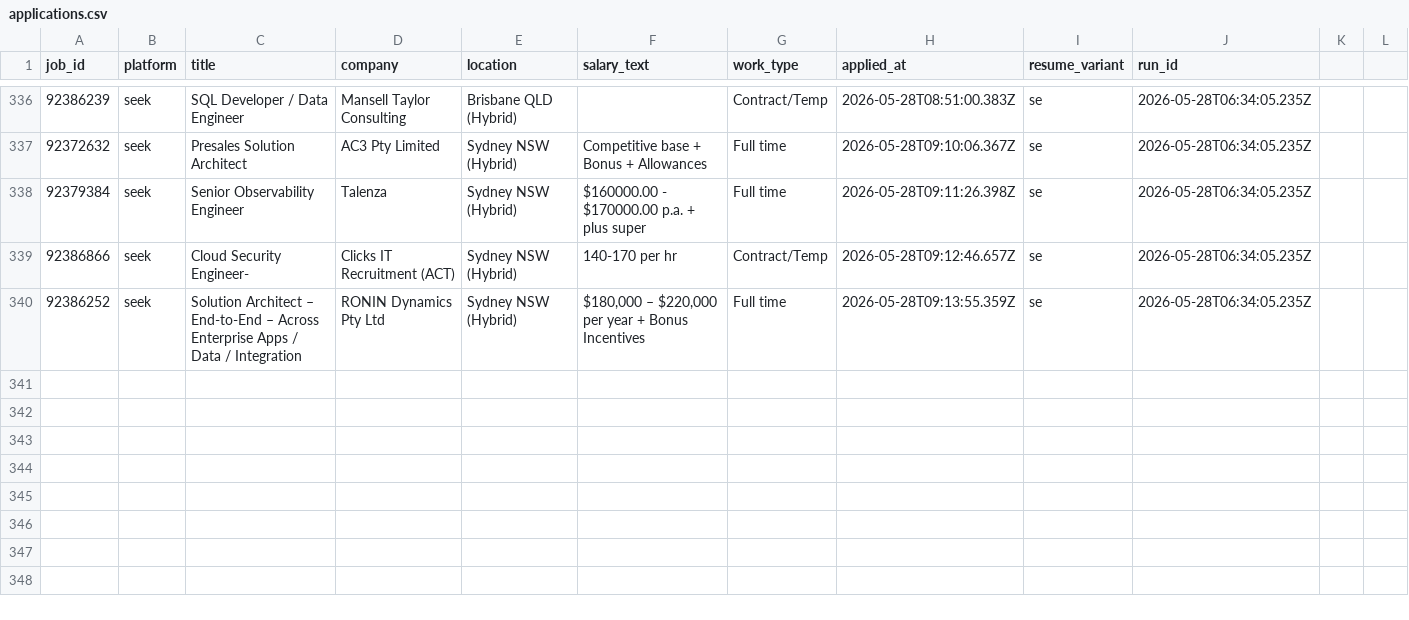
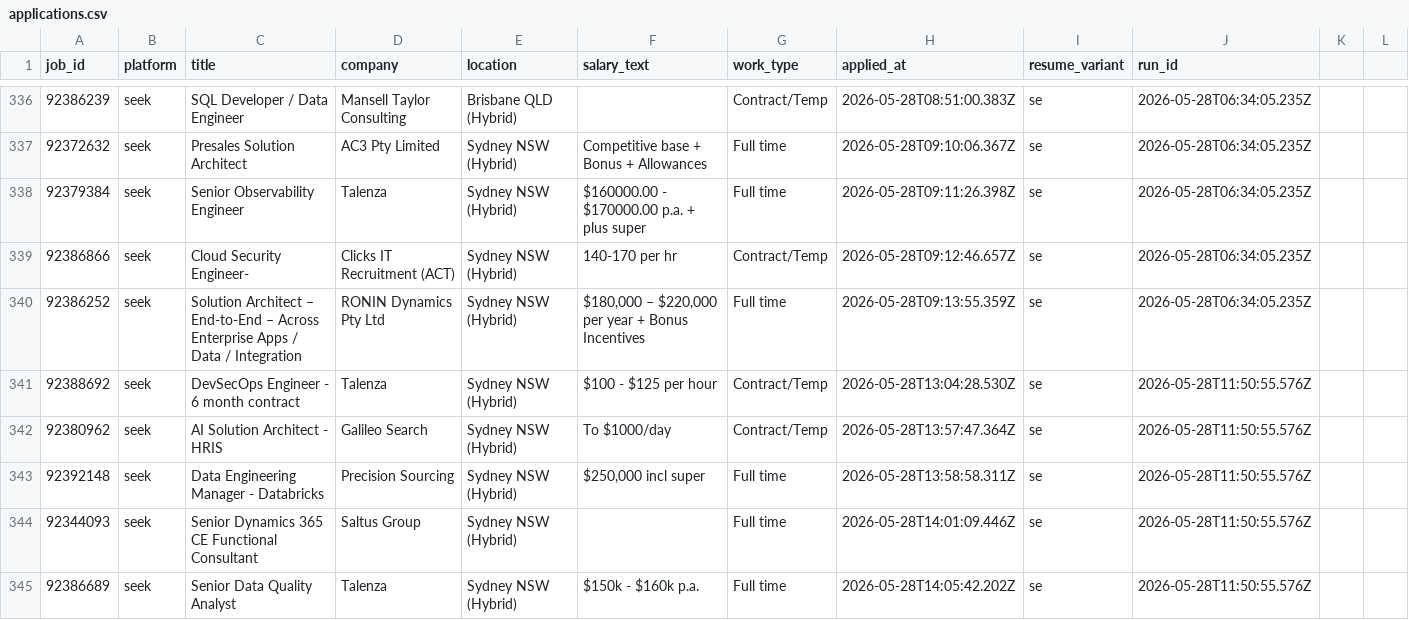
Before and after one commit to mohdrumman1/seek-automation, a CSV file: data/applications.csv, drawn as a sheet; only a part is shown, gaps mark what is left out.

Commit message:
bot: update data [skip ci]

```diff
--- a/data/applications.csv
+++ b/data/applications.csv
@@ -340 +340,6 @@ job_id,platform,title,company,location,salary_text,work_type,applied_at,resume_v
 92386252,seek,Solution Architect – End-to-End – Across Enterprise Apps / Data / Integration,RONIN Dynamics Pty Ltd,Sydney NSW (Hybrid),"$180,000 – $220,000 per year + Bonus Incentives",Full time,2026-05-28T09:13:55.359Z,se,2026-05-28T06:34:05.235Z,,,
+92388692,seek,DevSecOps Engineer - 6 month contract,Talenza,Sydney NSW (Hybrid),$100 - $125 per hour,Contract/Temp,2026-05-28T13:04:28.530Z,se,2026-05-28T11:50:55.576Z,,,
+92380962,seek,AI Solution Architect - HRIS,Galileo Search,Sydney NSW (Hybrid),To $1000/day,Contract/Temp,2026-05-28T13:57:47.364Z,se,2026-05-28T11:50:55.576Z,,,
+92392148,seek,Data Engineering Manager - Databricks,Precision Sourcing,Sydney NSW (Hybrid),"$250,000 incl super",Full time,2026-05-28T13:58:58.311Z,se,2026-05-28T11:50:55.576Z,,,
+92344093,seek,Senior Dynamics 365 CE Functional Consultant,Saltus Group,Sydney NSW (Hybrid),,Full time,2026-05-28T14:01:09.446Z,se,2026-05-28T11:50:55.576Z,,,
+92386689,seek,Senior Data Quality Analyst,Talenza,Sydney NSW (Hybrid),$150k - $160k p.a.,Full time,2026-05-28T14:05:42.202Z,se,2026-05-28T11:50:55.576Z,,,
```
Also changed, not shown: data/runs.csv, 7 other files.
